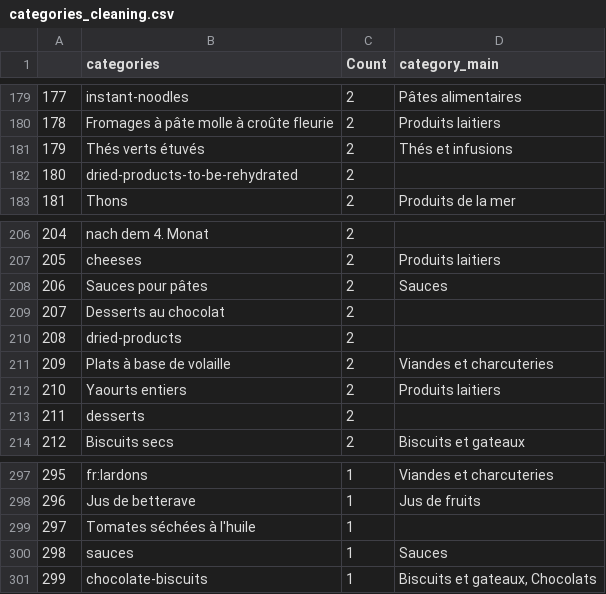
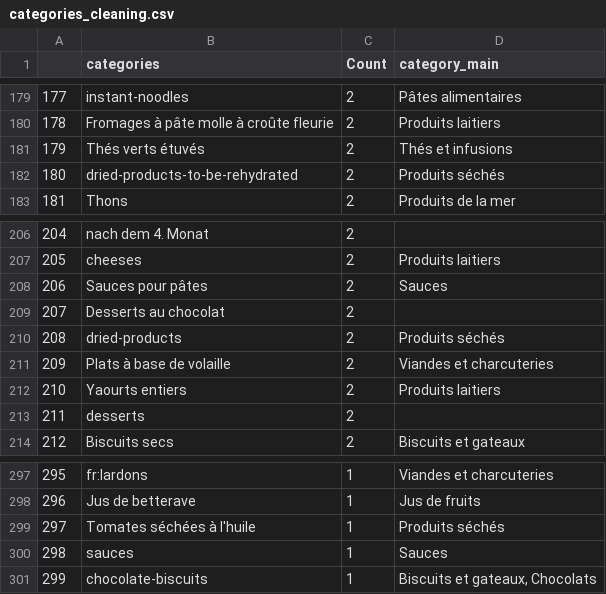
Before and after one commit to MrymZakani/ADA, a CSV file: cleaning_data/categories_cleaning.csv, drawn as a sheet; only a part is shown, gaps mark what is left out; the diff covers the shown part only.

```diff
--- a/cleaning_data/categories_cleaning.csv
+++ b/cleaning_data/categories_cleaning.csv
@@ -181,3 +181,3 @@
 179;Thés verts étuvés;2;Thés et infusions
-180;dried-products-to-be-rehydrated;2;
+180;dried-products-to-be-rehydrated;2;Produits séchés
 181;Thons;2;Produits de la mer
@@ -209,3 +209,3 @@
 207;Desserts au chocolat;2;
-208;dried-products;2;
+208;dried-products;2;Produits séchés
 209;Plats à base de volaille;2;Viandes et charcuteries
@@ -298,3 +298,3 @@
 296;Jus de betterave;1;Jus de fruits
-297;Tomates séchées à l'huile;1;
+297;Tomates séchées à l'huile;1;Produits séchés
 298; sauces;1;Sauces
```
Also changed, not shown: 15 edited cells elsewhere in this file, cleaning_data/origins_cleaning.csv, 6 other files.
